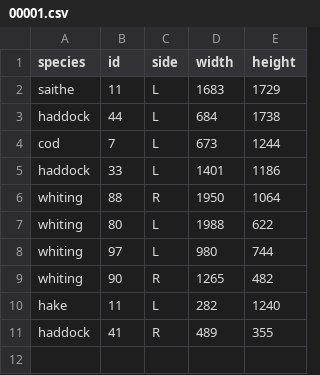
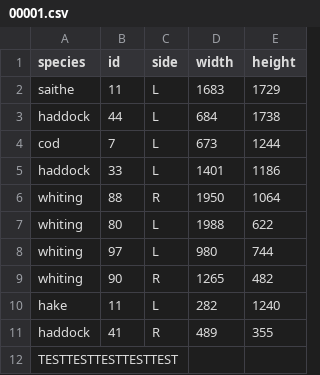
Before and after one commit to daniellehot/autofish_tiny_test_repo, a CSV file: group_2/annotations/00001.csv, drawn as a sheet.

Commit message:
test annotation

```diff
--- a/group_2/annotations/00001.csv
+++ b/group_2/annotations/00001.csv
@@ -11 +11,2 @@ hake,11,L,282,1240
 haddock,41,R,489,355
+TESTTESTTESTTESTTEST
```
